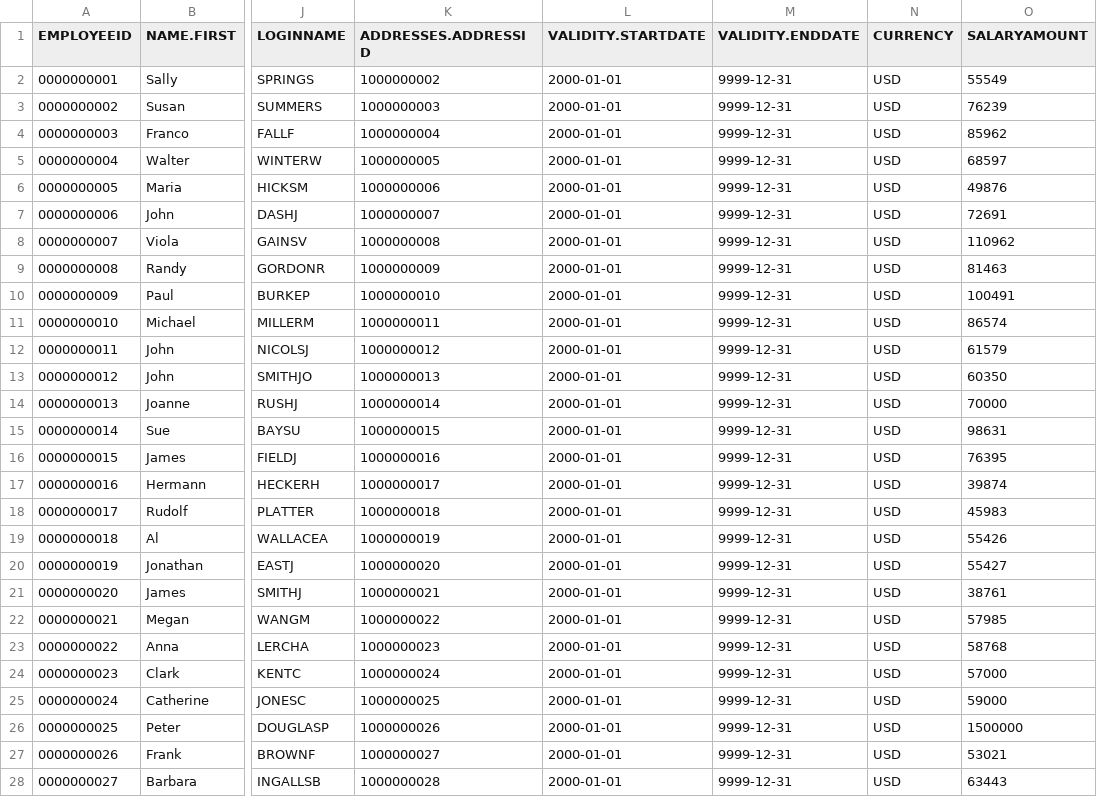
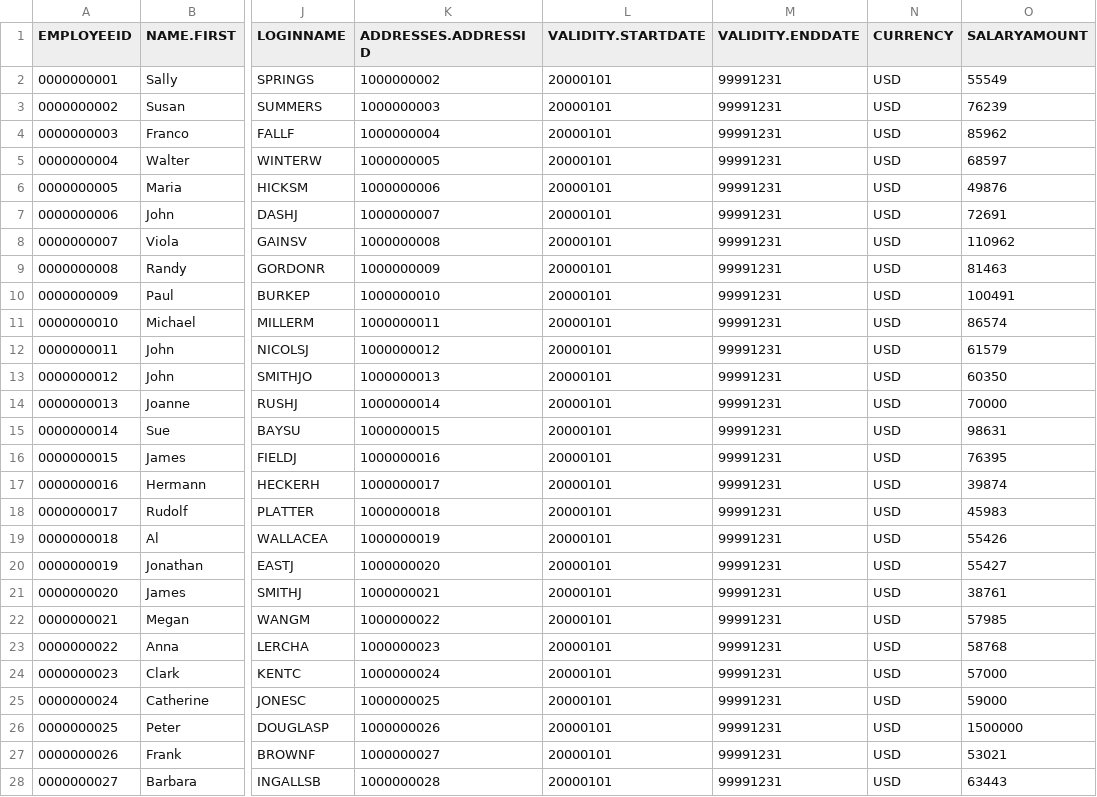
Before and after one commit to shaozhm/shine, a CSV file: db/src/data/loads/employees.csv, drawn as a sheet; only a part is shown, gaps mark what is left out; the diff covers the shown part only; the diff names each change by its address in the sheet, - before the commit and + after, or states it on an @@ line.

Commit message:
removing dashes in date

```diff
--- a/db/src/data/loads/employees.csv
+++ b/db/src/data/loads/employees.csv
-L2:L28 (VALIDITY.STARTDATE): 2000-01-01
+L2:L28 (VALIDITY.STARTDATE): 20000101
-M2:M28 (VALIDITY.ENDDATE): 9999-12-31
+M2:M28 (VALIDITY.ENDDATE): 99991231
```
Also changed, not shown: 12 edited cells elsewhere in this file.
